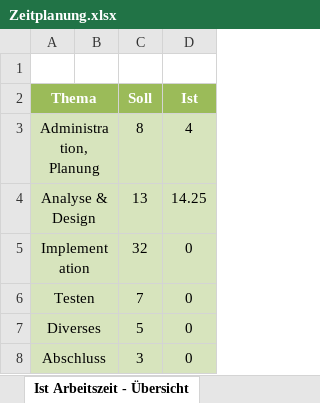
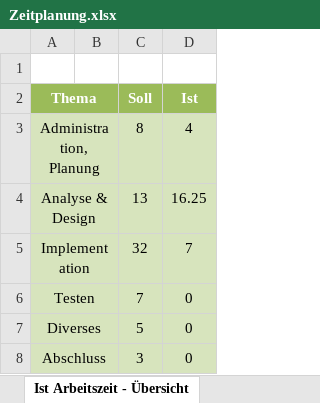
Before and after one commit to samuelsigrist/MonitoringPro, an Excel workbook: Zeitplanung.xlsx, sheet Ist Arbeitszeit - Übersicht, drawn as a sheet; values as stored, in another font and other column widths than the file's, no borders; charts and pictures not drawn; the diff names each change by its address in the sheet, - before the commit and + after, or states it on an @@ line.

```diff
--- a/Zeitplanung.xlsx (sheet Ist Arbeitszeit - Übersicht)
+++ b/Zeitplanung.xlsx (sheet Ist Arbeitszeit - Übersicht)
-D4 (Ist): 14.25
+D4 (Ist): 16.25
-D5 (Ist): 0
+D5 (Ist): 7
```
Also changed, not shown: sheet Zeitplanung, charts or pictures, 1 other file.
